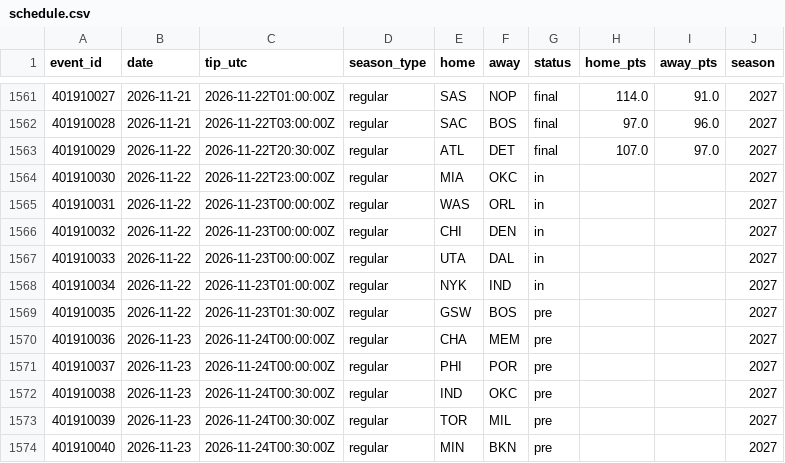
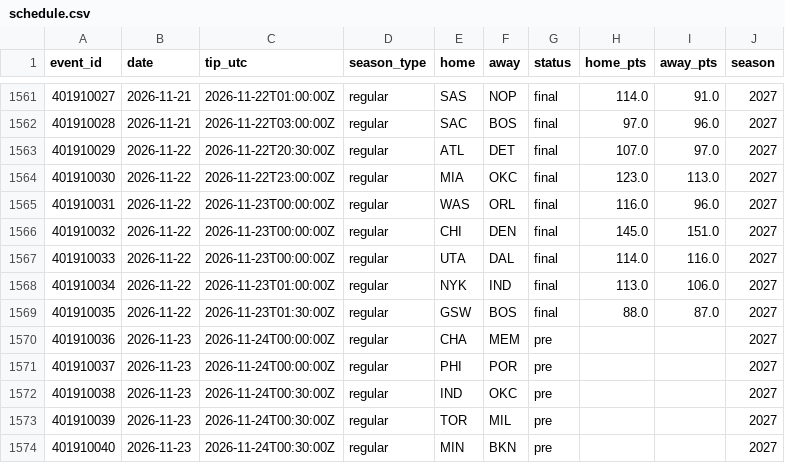
Before and after one commit to harisbyhaqi/hoopcast, a CSV file: data/schedule.csv, drawn as a sheet; only a part is shown, gaps mark what is left out.

```diff
--- a/data/schedule.csv
+++ b/data/schedule.csv
@@ -1563,8 +1563,8 @@ event_id,date,tip_utc,season_type,home,away,status,home_pts,away_pts,season
 401910029,2026-11-22,2026-11-22T20:30:00Z,regular,ATL,DET,final,107.0,97.0,2027
-401910030,2026-11-22,2026-11-22T23:00:00Z,regular,MIA,OKC,in,,,2027
-401910031,2026-11-22,2026-11-23T00:00:00Z,regular,WAS,ORL,in,,,2027
-401910032,2026-11-22,2026-11-23T00:00:00Z,regular,CHI,DEN,in,,,2027
-401910033,2026-11-22,2026-11-23T00:00:00Z,regular,UTA,DAL,in,,,2027
-401910034,2026-11-22,2026-11-23T01:00:00Z,regular,NYK,IND,in,,,2027
-401910035,2026-11-22,2026-11-23T01:30:00Z,regular,GSW,BOS,pre,,,2027
+401910030,2026-11-22,2026-11-22T23:00:00Z,regular,MIA,OKC,final,123.0,113.0,2027
+401910031,2026-11-22,2026-11-23T00:00:00Z,regular,WAS,ORL,final,116.0,96.0,2027
+401910032,2026-11-22,2026-11-23T00:00:00Z,regular,CHI,DEN,final,145.0,151.0,2027
+401910033,2026-11-22,2026-11-23T00:00:00Z,regular,UTA,DAL,final,114.0,116.0,2027
+401910034,2026-11-22,2026-11-23T01:00:00Z,regular,NYK,IND,final,113.0,106.0,2027
+401910035,2026-11-22,2026-11-23T01:30:00Z,regular,GSW,BOS,final,88.0,87.0,2027
 401910036,2026-11-23,2026-11-24T00:00:00Z,regular,CHA,MEM,pre,,,2027
```
Also changed, not shown: data/raw/games_raw.csv, 9 other files.
